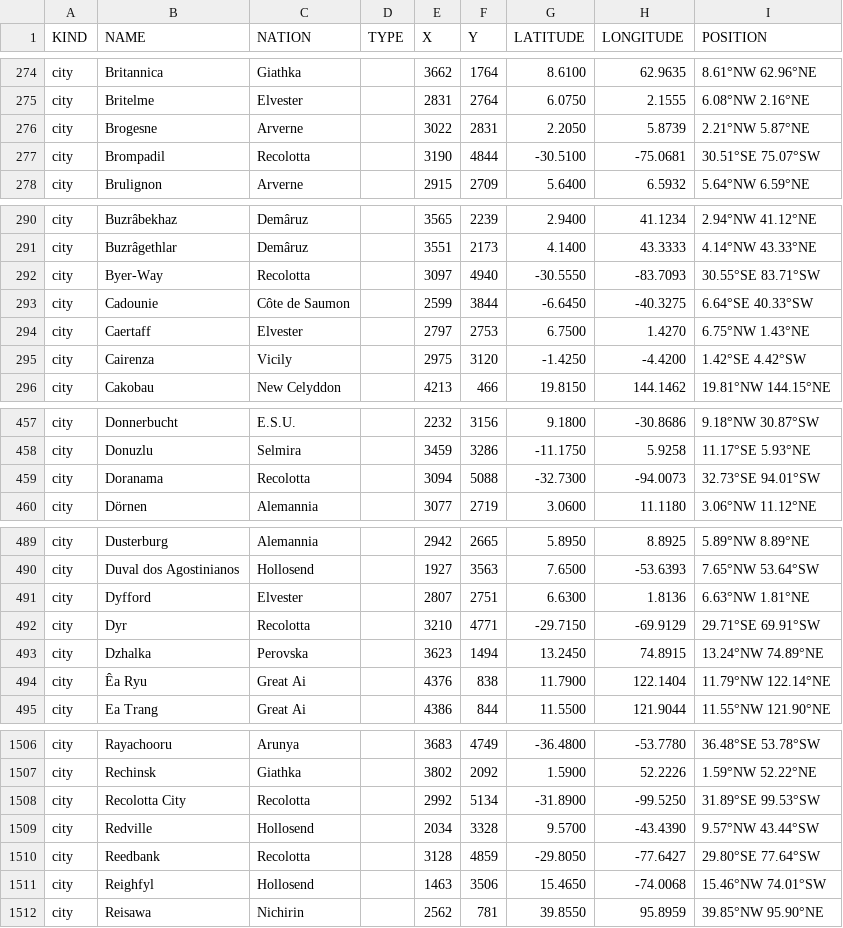
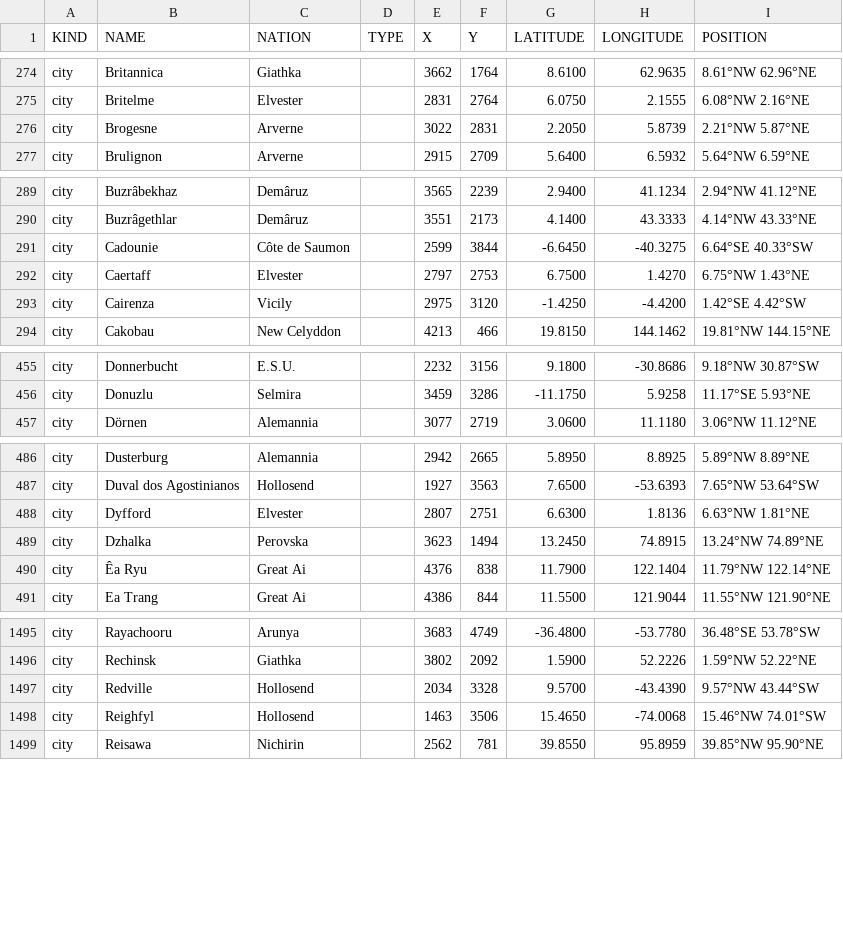
Before and after one commit to auroruse/avium-map, a TSV file: src/data/coordinates.tsv, drawn as a sheet; only a part is shown, gaps mark what is left out; the diff covers the shown part only.

Commit message:
Remove Recolotta

```diff
--- a/src/data/coordinates.tsv
+++ b/src/data/coordinates.tsv
@@ -276,3 +276,2 @@ city	Britelme	Elvester		2831	2764	6.0750	2.1555	6.08°NW 2.16°NE
 city	Brogesne	Arverne		3022	2831	2.2050	5.8739	2.21°NW 5.87°NE
-city	Brompadil	Recolotta		3190	4844	-30.5100	-75.0681	30.51°SE 75.07°SW
 city	Brulignon	Arverne		2915	2709	5.6400	6.5932	5.64°NW 6.59°NE
@@ -291,3 +290,2 @@ city	Buzrâbekhaz	Demâruz		3565	2239	2.9400	41.1234	2.94°NW 41.12°NE
 city	Buzrâgethlar	Demâruz		3551	2173	4.1400	43.3333	4.14°NW 43.33°NE
-city	Byer-Way	Recolotta		3097	4940	-30.5550	-83.7093	30.55°SE 83.71°SW
 city	Cadounie	Côte de Saumon		2599	3844	-6.6450	-40.3275	6.64°SE 40.33°SW
@@ -458,3 +456,2 @@ city	Donnerbucht	E.S.U.		2232	3156	9.1800	-30.8686	9.18°NW 30.87°SW
 city	Donuzlu	Selmira		3459	3286	-11.1750	5.9258	11.17°SE 5.93°NE
-city	Doranama	Recolotta		3094	5088	-32.7300	-94.0073	32.73°SE 94.01°SW
 city	Dörnen	Alemannia		3077	2719	3.0600	11.1180	3.06°NW 11.12°NE
@@ -491,3 +488,2 @@ city	Duval dos Agostinianos	Hollosend		1927	3563	7.6500	-53.6393	7.65°NW 53.64
 city	Dyfford	Elvester		2807	2751	6.6300	1.8136	6.63°NW 1.81°NE
-city	Dyr	Recolotta		3210	4771	-29.7150	-69.9129	29.71°SE 69.91°SW
 city	Dzhalka	Perovska		3623	1494	13.2450	74.8915	13.24°NW 74.89°NE
@@ -1507,5 +1496,3 @@ city	Rayachooru	Arunya		3683	4749	-36.4800	-53.7780	36.48°SE 53.78°SW
 city	Rechinsk	Giathka		3802	2092	1.5900	52.2226	1.59°NW 52.22°NE
-city	Recolotta City	Recolotta		2992	5134	-31.8900	-99.5250	31.89°SE 99.53°SW
 city	Redville	Hollosend		2034	3328	9.5700	-43.4390	9.57°NW 43.44°SW
-city	Reedbank	Recolotta		3128	4859	-29.8050	-77.6427	29.80°SE 77.64°SW
 city	Reighfyl	Hollosend		1463	3506	15.4650	-74.0068	15.46°NW 74.01°SW
```
Also changed, not shown: 11 removed rows elsewhere in this file, src/data/cities.tsv, src/data/nations.tsv, 56 other files.
